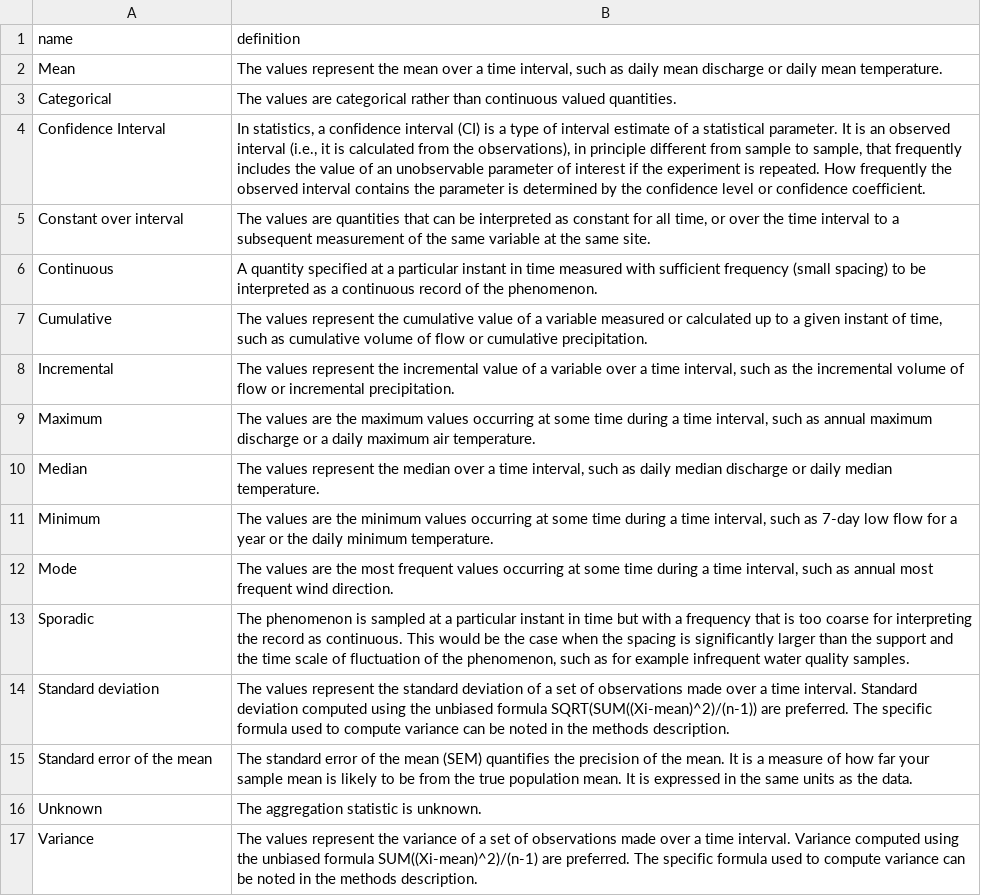
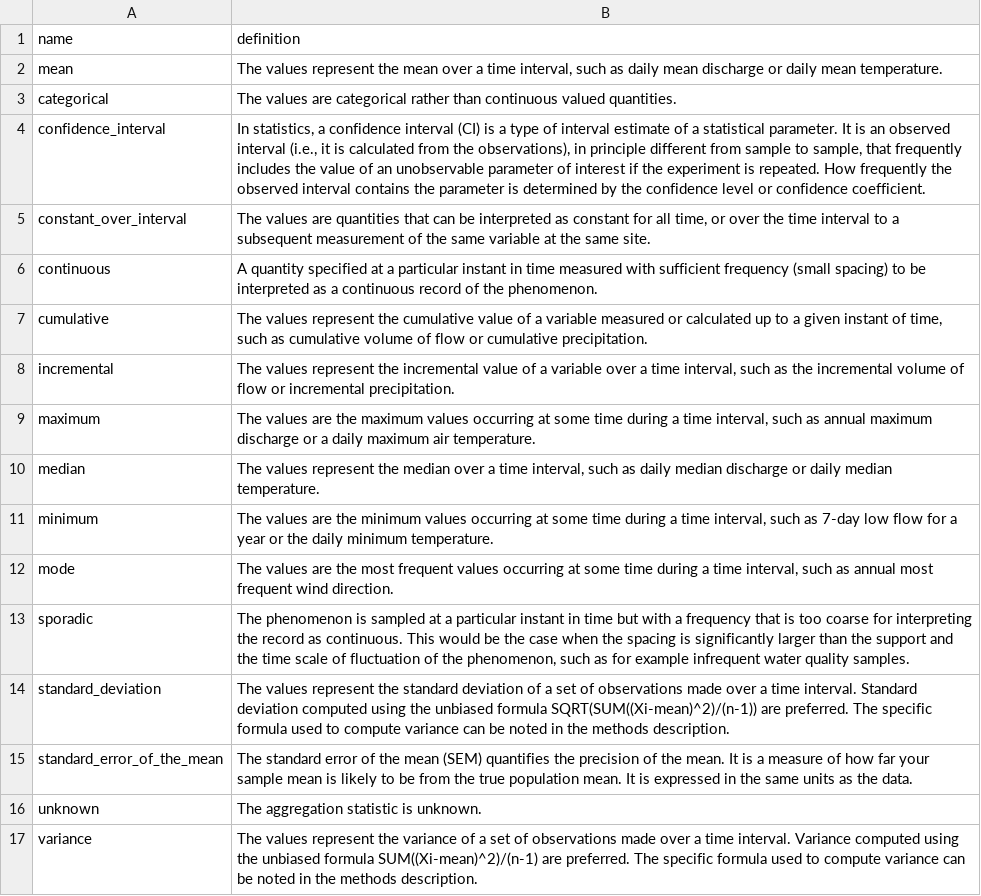
Before and after one commit to tethys-ts/tethys-db-initialize, a TSV file: CVs/aggregation_statistic.tsv, drawn as a sheet; the diff names each change by its address in the sheet, - before the commit and + after, or states it on an @@ line.

```diff
--- a/CVs/aggregation_statistic.tsv
+++ b/CVs/aggregation_statistic.tsv
-A2 (name): Mean
+A2 (name): mean
-A3 (name): Categorical
+A3 (name): categorical
-A4 (name): Confidence Interval
+A4 (name): confidence_interval
-A5 (name): Constant over interval
+A5 (name): constant_over_interval
-A6 (name): Continuous
+A6 (name): continuous
-A7 (name): Cumulative
+A7 (name): cumulative
-A8 (name): Incremental
+A8 (name): incremental
-A9 (name): Maximum
+A9 (name): maximum
-A10 (name): Median
+A10 (name): median
-A11 (name): Minimum
+A11 (name): minimum
-A12 (name): Mode
+A12 (name): mode
-A13 (name): Sporadic
+A13 (name): sporadic
-A14 (name): Standard deviation
+A14 (name): standard_deviation
-A15 (name): Standard error of the mean
+A15 (name): standard_error_of_the_mean
-A16 (name): Unknown
+A16 (name): unknown
-A17 (name): Variance
+A17 (name): variance
```
Also changed, not shown: CVs/censor_code.tsv, CVs/feature.tsv, 5 other files.
